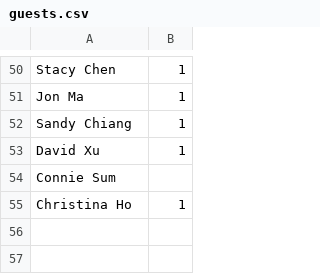
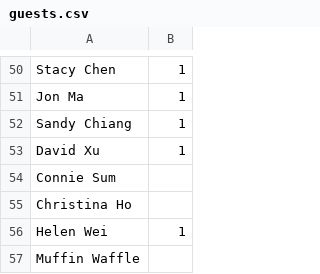
Before and after one commit to MedafPayDevelopers/ja-married, a CSV file: db/guests.csv, drawn as a sheet; only a part is shown, gaps mark what is left out.

Commit message:
updated guest list
enabled mail

adding some checks for wrong plus_one option

```diff
--- a/db/guests.csv
+++ b/db/guests.csv
@@ -54,2 +54,4 @@ David Xu,1,
 Connie Sum,,
-Christina Ho,1,
+Christina Ho,,
+Helen Wei,1,
+Muffin Waffle,,
```
Also changed, not shown: 3 other files.
